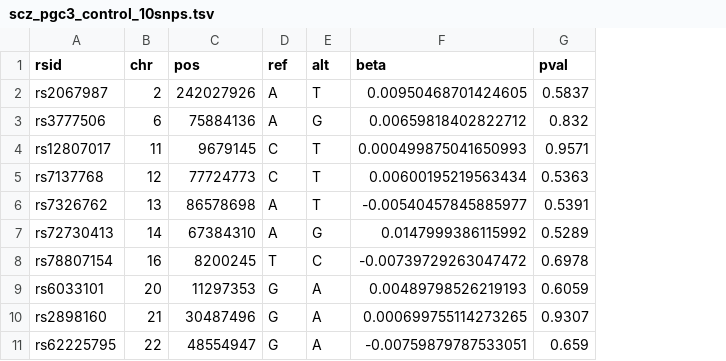
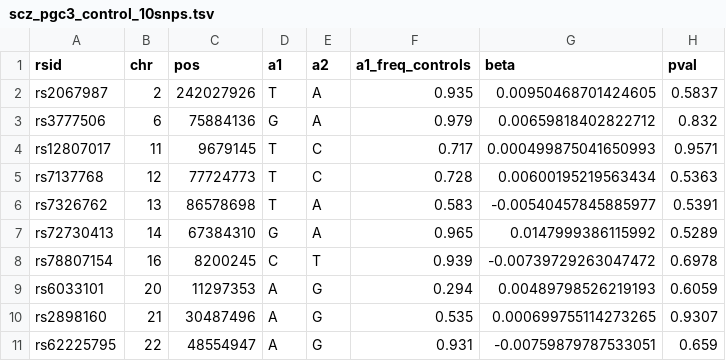
Before and after one commit to aryanasatheesh/alphagenome-project, a TSV file: phase1/data/scz_pgc3_control_10snps.tsv, drawn as a sheet; the diff names each change by its address in the sheet, - before the commit and + after, or states it on an @@ line.

```diff
--- a/phase1/data/scz_pgc3_control_10snps.tsv
+++ b/phase1/data/scz_pgc3_control_10snps.tsv
+column F (a1_freq_controls), rows 2-11: 0.935 | 0.979 | 0.717 | 0.728 | 0.583 | 0.965 | 0.939 | 0.294 | 0.535 | 0.931
-D1: ref
+D1: a1
-E1: alt
+E1: a2
-D2 (a1): A
+D2 (a1): T
-E2 (a2): T
+E2 (a2): A
-D3 (a1): A
+D3 (a1): G
-E3 (a2): G
+E3 (a2): A
-D4:D5 (a1): C
+D4:D5 (a1): T
-E4:E5 (a2): T
+E4:E5 (a2): C
-D6 (a1): A
+D6 (a1): T
-E6 (a2): T
+E6 (a2): A
-D7 (a1): A
+D7 (a1): G
-E7 (a2): G
+E7 (a2): A
-D8 (a1): T
+D8 (a1): C
-E8 (a2): C
+E8 (a2): T
-D9:D11 (a1): G
+D9:D11 (a1): A
-E9:E11 (a2): A
+E9:E11 (a2): G
```
Also changed, not shown: phase1/data/scz_pgc3_lead_snps.tsv, phase1/data/scz_pgc3_mhc_analysis.tsv, 1 other file.
